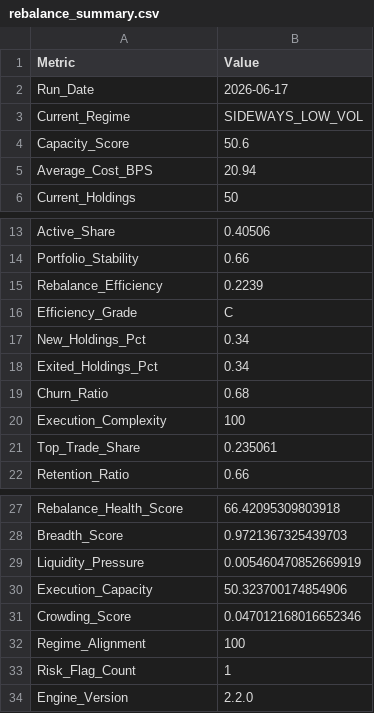
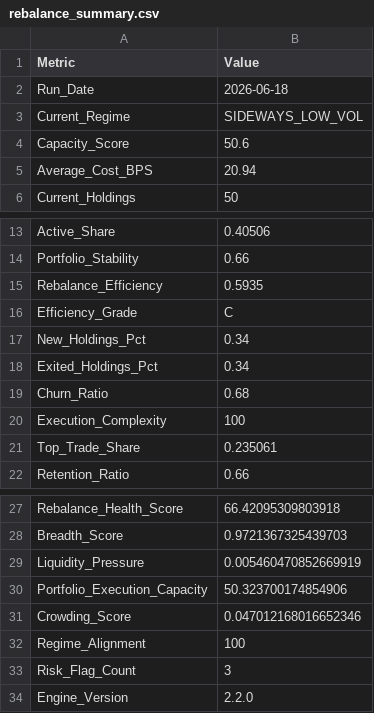
Before and after one commit to sakshinekkala28/Institutional_Quant_Platform, a CSV file: data/live/rebalance_summary.csv, drawn as a sheet; only a part is shown, gaps mark what is left out.

```diff
--- a/data/live/rebalance_summary.csv
+++ b/data/live/rebalance_summary.csv
@@ -1,3 +1,3 @@
 Metric,Value
-Run_Date,2026-06-17
+Run_Date,2026-06-18
 Current_Regime,SIDEWAYS_LOW_VOL
@@ -14,3 +14,3 @@ Active_Share,0.40506
 Portfolio_Stability,0.66
-Rebalance_Efficiency,0.2239
+Rebalance_Efficiency,0.5935
 Efficiency_Grade,C
@@ -29,6 +29,6 @@ Breadth_Score,0.9721367325439703
 Liquidity_Pressure,0.005460470852669919
-Execution_Capacity,50.323700174854906
+Portfolio_Execution_Capacity,50.323700174854906
 Crowding_Score,0.047012168016652346
 Regime_Alignment,100
-Risk_Flag_Count,1
+Risk_Flag_Count,3
 Engine_Version,2.2.0
```
Also changed, not shown: data/live/institutional_rebalance_metrics.csv, data/live/sector_drift.csv, 11 other files.
